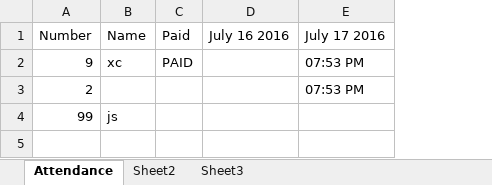
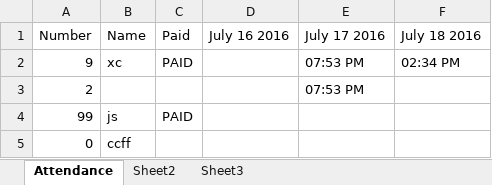
Before and after one commit to coolcom200/Barcode-Scanner, an Excel workbook: ATT.xlsx, sheet Attendance, drawn as a sheet; values as stored, in another font and other column widths than the file's, no borders; the diff names each change by its address in the sheet, - before the commit and + after, or states it on an @@ line.

Commit message:
fixed name_check_in and number_check_in

```diff
--- a/ATT.xlsx (sheet Attendance)
+++ b/ATT.xlsx (sheet Attendance)
+column F (July 18 2016), row 2: 02:34 PM
-C4 (Paid): (empty)
+C4 (Paid): PAID
+row 5: 0 | ccff
```
Also changed, not shown: 1 other file.
